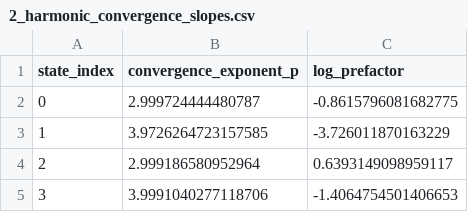
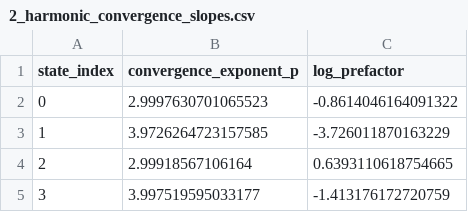
Before and after one commit to alons126/Numerov-bound-states, a CSV file: results/2_harmonic_convergence_slopes.csv, drawn as a sheet.

```diff
--- a/results/2_harmonic_convergence_slopes.csv
+++ b/results/2_harmonic_convergence_slopes.csv
@@ -1,5 +1,5 @@
 state_index,convergence_exponent_p,log_prefactor
-0,2.999724444480787,-0.8615796081682775
+0,2.9997630701065523,-0.8614046164091322
 1,3.9726264723157585,-3.726011870163229
-2,2.999186580952964,0.6393149098959117
-3,3.9991040277118706,-1.4064754501406653
+2,2.99918567106164,0.6393110618754665
+3,3.997519595033177,-1.413176172720759
```
Also changed, not shown: results/2_harmonic_convergence_vs_x_max_data.csv, results/2_harmonic_oscillator_energies.csv, 7 other files.
